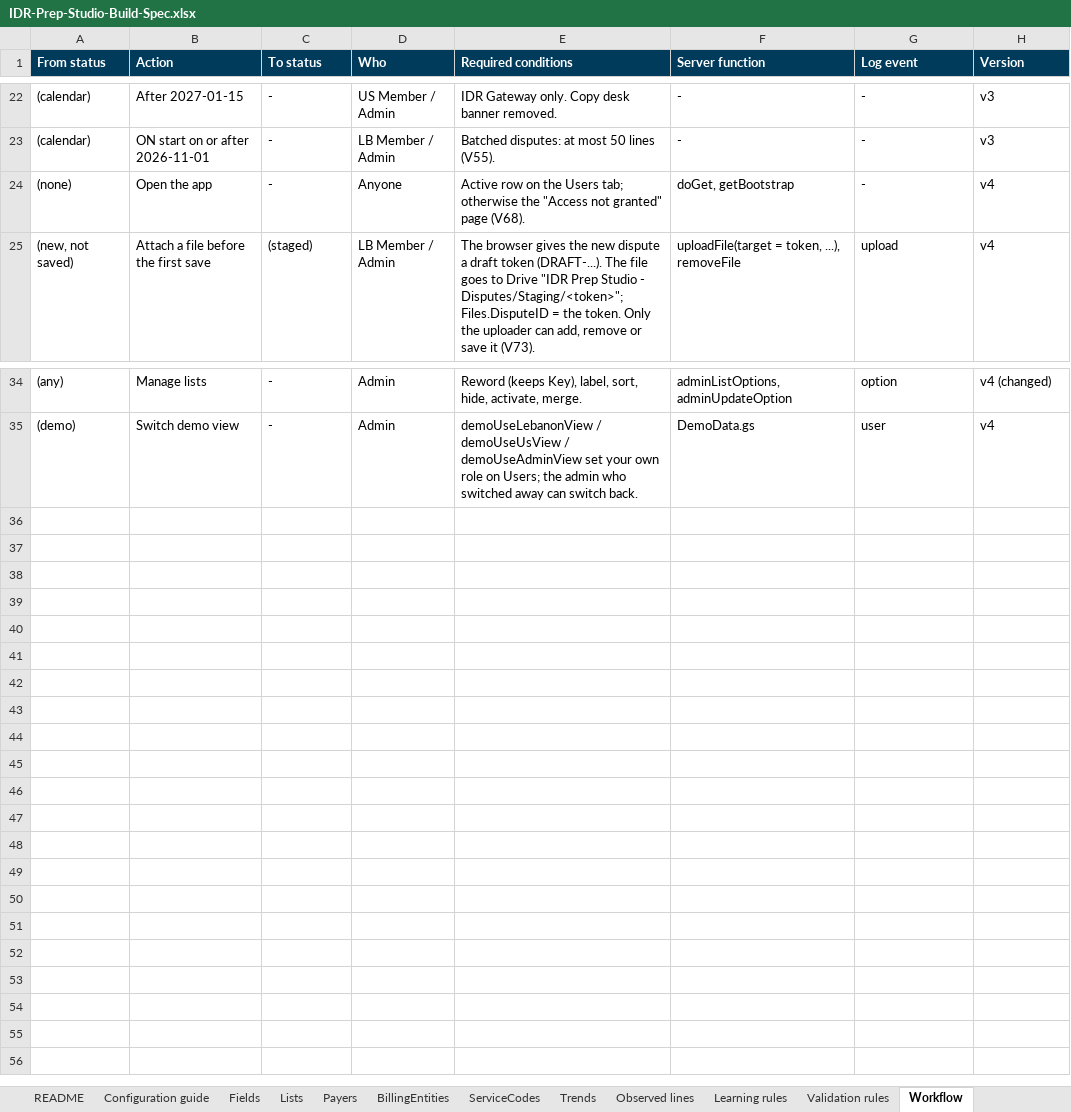
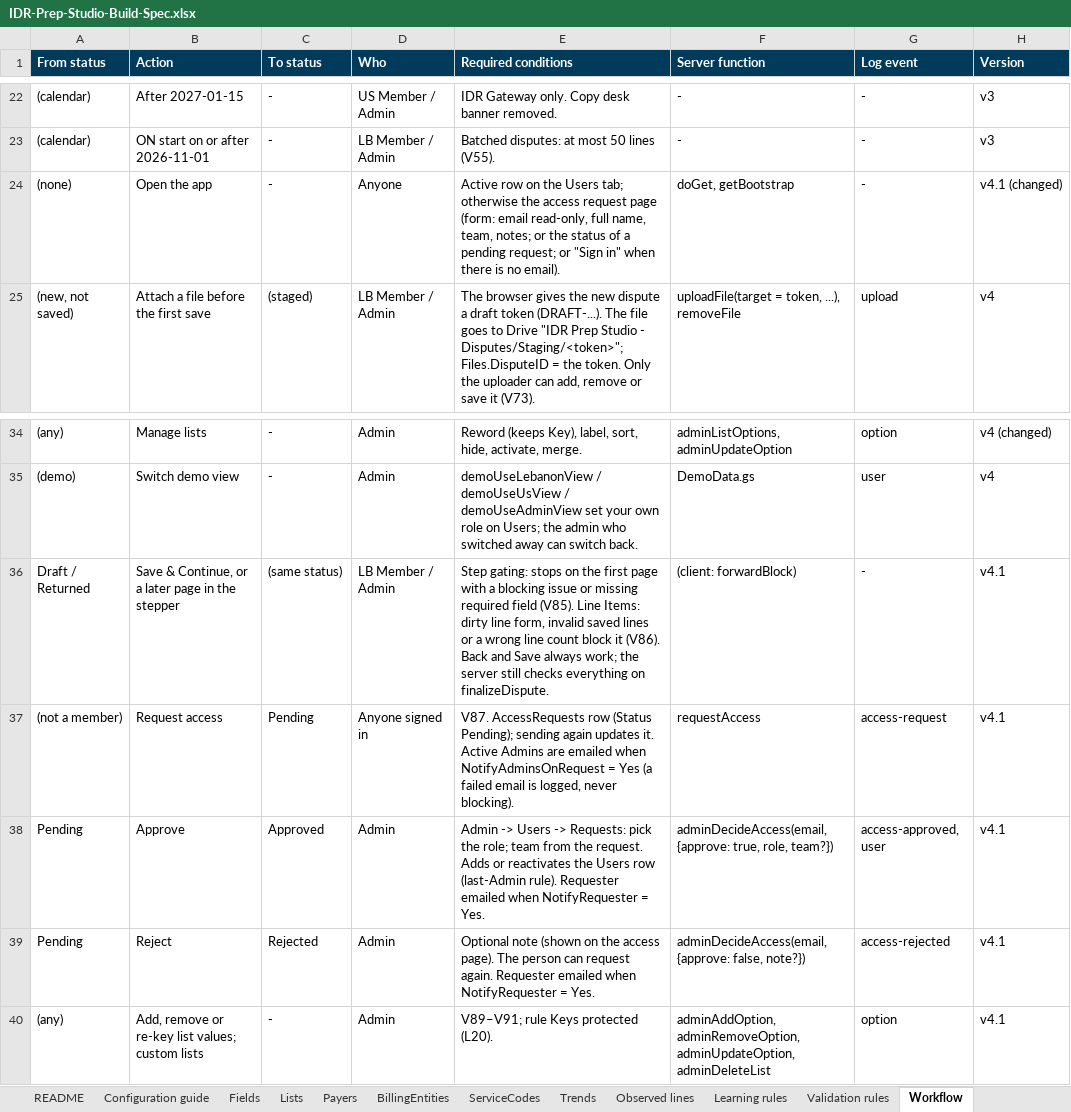
Before and after one commit to Crypto961/MissionLink, an Excel workbook: oon-operating-model/IDR-Prep-Studio-v4-Build/02-IT-Build-Spec/IDR-Prep-Studio-Build-Spec.xlsx, sheet Workflow, drawn as a sheet; only a part is shown, gaps mark what is left out; values as stored, in another font and other column widths than the file's, no borders; charts and pictures not drawn; the diff names each change by its address in the sheet, - before the commit and + after, or states it on an @@ line.

```diff
--- a/oon-operating-model/IDR-Prep-Studio-v4-Build/02-IT-Build-Spec/IDR-Prep-Studio-Build-Spec.xlsx (sheet Workflow)
+++ b/oon-operating-model/IDR-Prep-Studio-v4-Build/02-IT-Build-Spec/IDR-Prep-Studio-Build-Spec.xlsx (sheet Workflow)
-E24 (Required conditions): …otherwise the "Access not granted" page (V68).
+E24 (Required conditions): …otherwise the access request page (form: email read-only, full name, team, notes; or the status of a pending request; or "Sign in" when there is no email).
-H24 (Version): v4
+H24 (Version): v4.1 (changed)
+row 36: Draft / Returned | Save & Continue, or a later page in the stepper | (same status) | LB Member / Admin | Step gating: stops on the first page with a blocking issue or missing required field (V85). Line Items: dirty line form, invalid saved lines or a wrong line count block it (V86). Back and Save always work; the server still checks everything on finalizeDispute. | (client: forwardBlock) | - | v4.1
+row 37: (not a member) | Request access | Pending | Anyone signed in | V87. AccessRequests row (Status Pending); sending again updates it. Active Admins are emailed when NotifyAdminsOnRequest = Yes (a failed email is logged, never blocking). | requestAccess | access-request | v4.1
+row 38: Pending | Approve | Approved | Admin | Admin -> Users -> Requests: pick the role; team from the request. Adds or reactivates the Users row (last-Admin rule). Requester emailed when NotifyRequester = Yes. | adminDecideAccess(email, {approve: true, role, team?}) | access-approved, user | v4.1
+row 39: Pending | Reject | Rejected | Admin | Optional note (shown on the access page). The person can request again. Requester emailed when NotifyRequester = Yes. | adminDecideAccess(email, {approve: false, note?}) | access-rejected | v4.1
+row 40: (any) | Add, remove or re-key list values; custom lists | - | Admin | V89–V91; rule Keys protected (L20). | adminAddOption, adminRemoveOption, adminUpdateOption, adminDeleteList | option | v4.1
```
Also changed, not shown: sheet BillingEntities, sheet API, sheet Data model, sheet Validation rules, sheet Configuration guide, sheet Backlog, 8 more sheets, 3 other files.
